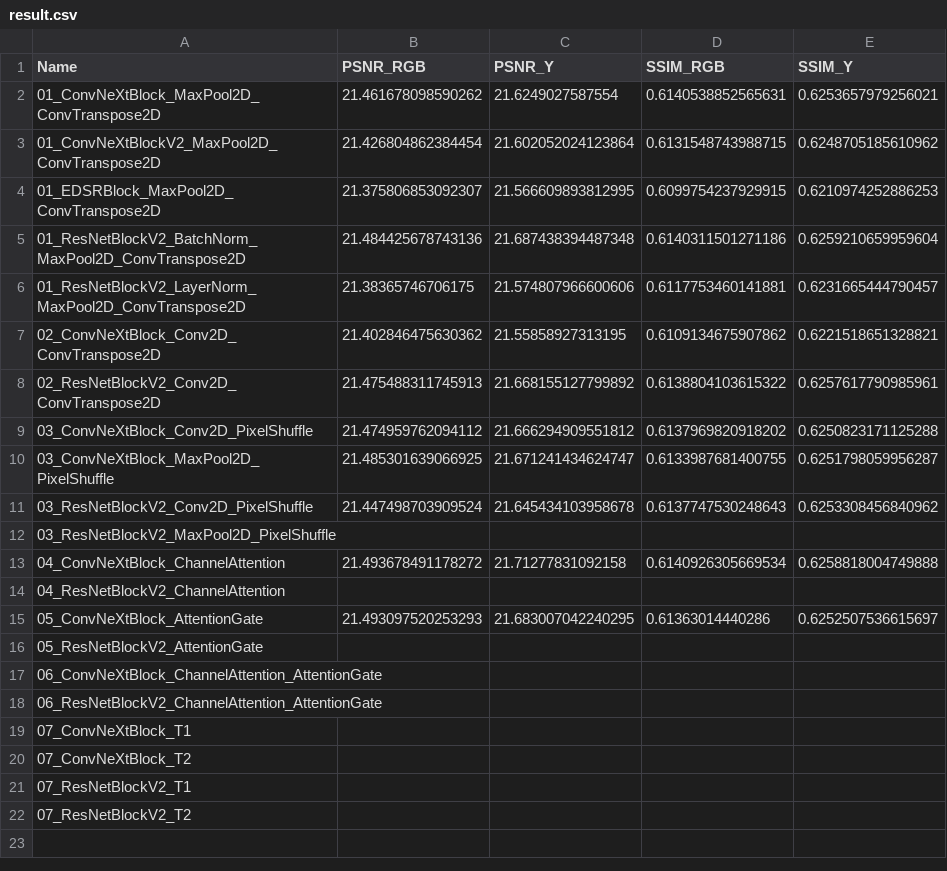
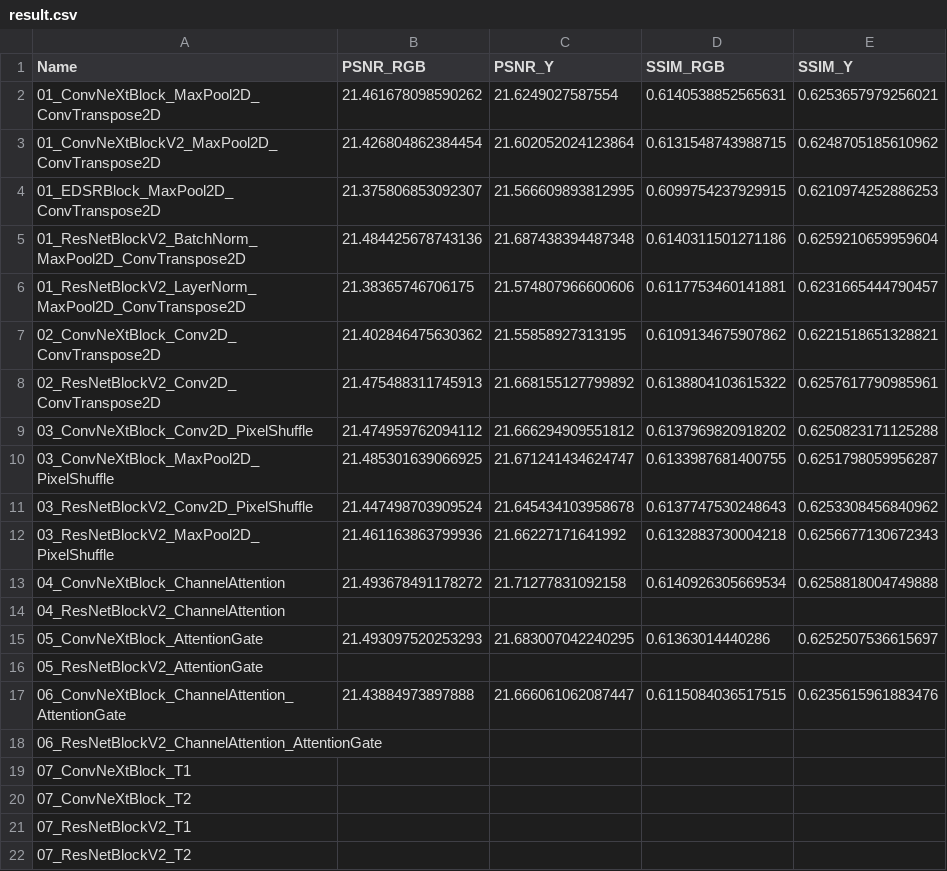
Before and after one commit to anson416/aist4010-project, a CSV file: result.csv, drawn as a sheet.

```diff
--- a/result.csv
+++ b/result.csv
@@ -11,3 +11,3 @@
 03_ResNetBlockV2_Conv2D_PixelShuffle,21.447498703909524,21.645434103958678,0.6137747530248643,0.6253308456840962
-03_ResNetBlockV2_MaxPool2D_PixelShuffle,,,,
+03_ResNetBlockV2_MaxPool2D_PixelShuffle,21.461163863799936,21.66227171641992,0.6132883730004218,0.6256677130672343
 04_ConvNeXtBlock_ChannelAttention,21.493678491178272,21.71277831092158,0.6140926305669534,0.6258818004749888
@@ -16,3 +16,3 @@
 05_ResNetBlockV2_AttentionGate,,,,
-06_ConvNeXtBlock_ChannelAttention_AttentionGate,,,,
+06_ConvNeXtBlock_ChannelAttention_AttentionGate,21.43884973897888,21.666061062087447,0.6115084036517515,0.6235615961883476
 06_ResNetBlockV2_ChannelAttention_AttentionGate,,,,
```
Also changed, not shown: 1 other file.
